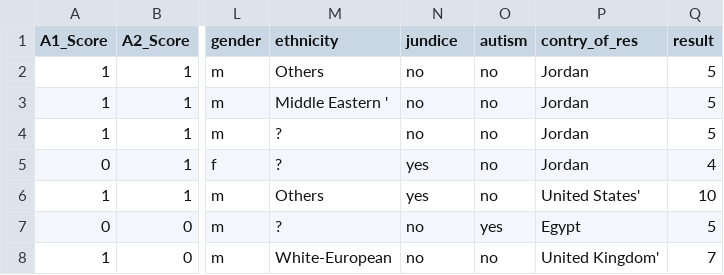
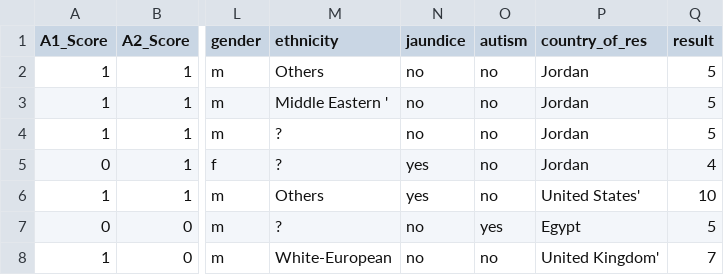
Before and after one commit to Anandharajan/DriverBehaviour, a CSV file: autism.csv, drawn as a sheet; only a part is shown, gaps mark what is left out; the diff names each change by its address in the sheet, - before the commit and + after, or states it on an @@ line.

Commit message:
Update autism.csv

```diff
--- a/autism.csv
+++ b/autism.csv
-N1: jundice
+N1: jaundice
-P1: contry_of_res
+P1: country_of_res
```
